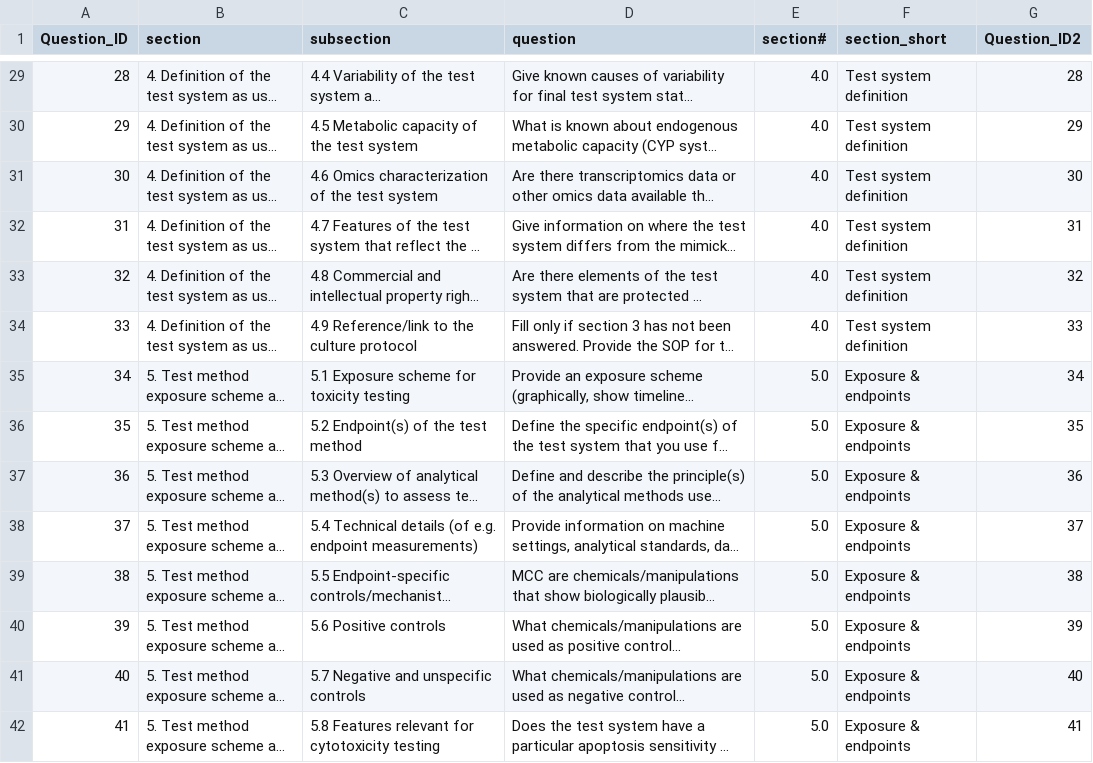
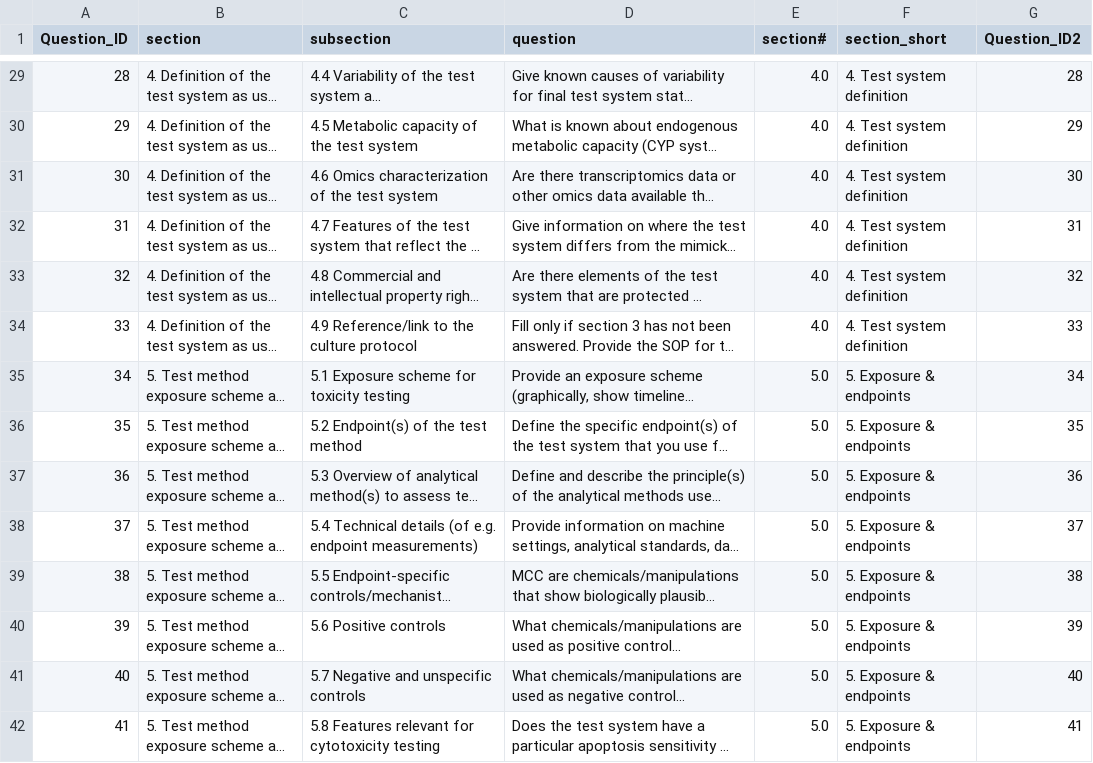
Before and after one commit to johannehouweling/ToxTempAssistant, a CSV file: myocyte/toxtempass/evaluation/data_analysis_plotting/christophe_data_analysis/enriched/sections/dataframes/ToxTemp_v1_questions_short_section.csv, drawn as a sheet; only a part is shown, gaps mark what is left out; long unchanged cells end in …; the diff covers the shown part only; the diff names each change by its address in the sheet, - before the commit and + after, or states it on an @@ line.

Commit message:
test: added section numbers to the section short title

```diff
--- a/myocyte/toxtempass/evaluation/data_analysis_plotting/christophe_data_analysis/enriched/sections/dataframes/ToxTemp_v1_questions_short_section.csv
+++ b/myocyte/toxtempass/evaluation/data_analysis_plotting/christophe_data_analysis/enriched/sections/dataframes/ToxTemp_v1_questions_short_section.csv
-F29:F34 (section_short): Test system definition
+F29:F34 (section_short): 4. Test system definition
-F35:F42 (section_short): Exposure & endpoints
+F35:F42 (section_short): 5. Exposure & endpoints
```
Also changed, not shown: 63 edited cells elsewhere in this file, 1 other file.
